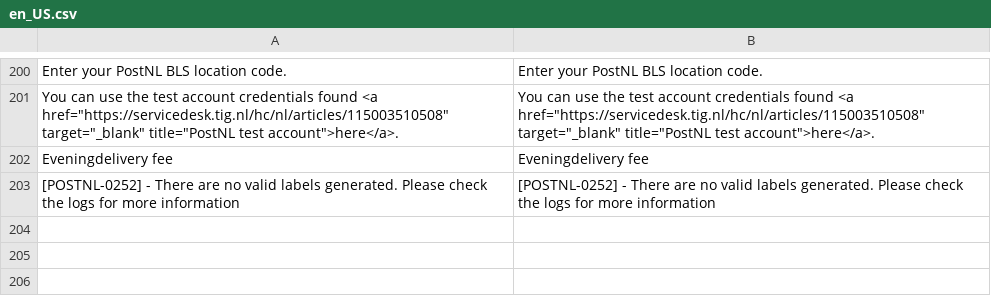
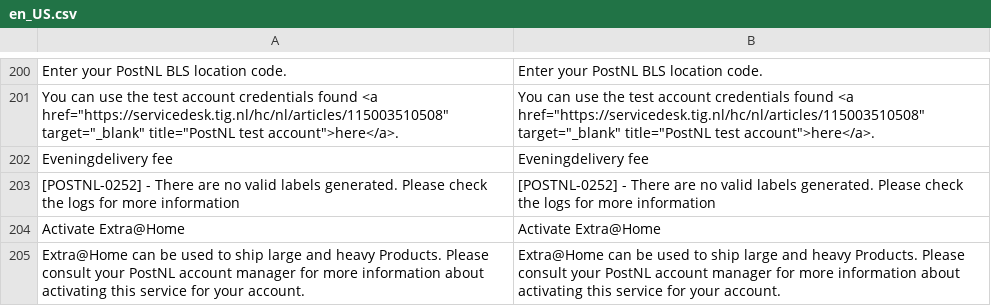
Before and after one commit to postnl/postnl-magento2, a CSV file: i18n/en_US.csv, drawn as a sheet; only a part is shown, gaps mark what is left out; the diff names each change by its address in the sheet, - before the commit and + after, or states it on an @@ line.

```diff
--- a/i18n/en_US.csv
+++ b/i18n/en_US.csv
+row 204: Activate Extra@Home | Activate Extra@Home
+row 205: Extra@Home can be used to ship large and heavy Products. Please consult your PostNL account manager for more information about activating this service for your account. | Extra@Home can be used to ship large and heavy Products. Please consult your PostNL account manager for more information about activating this service for your account.
```
Also changed, not shown: i18n/nl_NL.csv, 2 other files.
